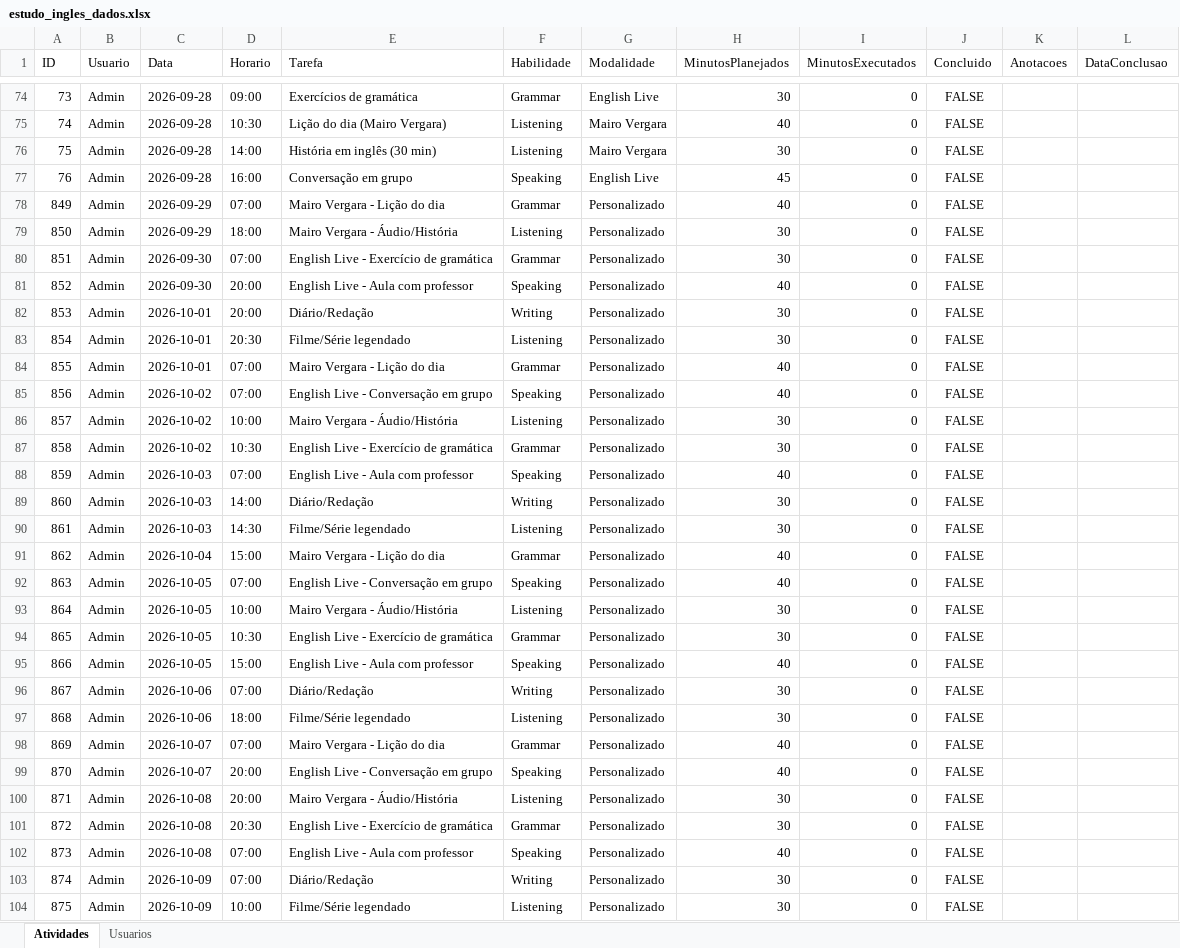
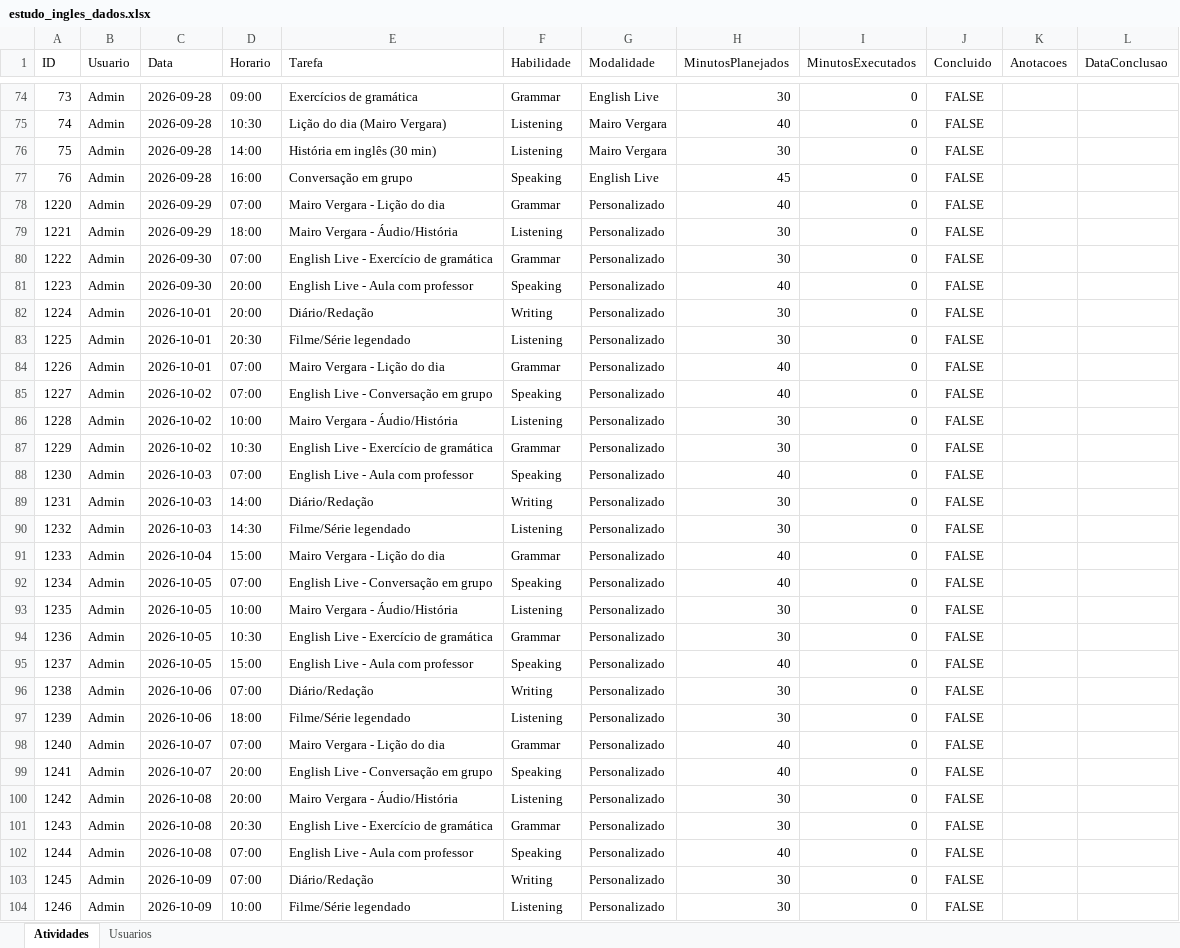
Before and after one commit to Jonh3456/Englishjourney, an Excel workbook: data/estudo_ingles_dados.xlsx, sheet Atividades, drawn as a sheet; only a part is shown, gaps mark what is left out; values as stored, in another font and other column widths than the file's, no borders; the diff covers the shown part only; the diff names each change by its address in the sheet, - before the commit and + after, or states it on an @@ line.

```diff
--- a/data/estudo_ingles_dados.xlsx (sheet Atividades)
+++ b/data/estudo_ingles_dados.xlsx (sheet Atividades)
-A78 (ID): 849
+A78 (ID): 1220
-A79 (ID): 850
+A79 (ID): 1221
-A80 (ID): 851
+A80 (ID): 1222
-A81 (ID): 852
+A81 (ID): 1223
-A82 (ID): 853
+A82 (ID): 1224
-A83 (ID): 854
+A83 (ID): 1225
-A84 (ID): 855
+A84 (ID): 1226
-A85 (ID): 856
+A85 (ID): 1227
-A86 (ID): 857
+A86 (ID): 1228
-A87 (ID): 858
+A87 (ID): 1229
-A88 (ID): 859
+A88 (ID): 1230
-A89 (ID): 860
+A89 (ID): 1231
-A90 (ID): 861
+A90 (ID): 1232
-A91 (ID): 862
+A91 (ID): 1233
-A92 (ID): 863
+A92 (ID): 1234
-A93 (ID): 864
+A93 (ID): 1235
-A94 (ID): 865
+A94 (ID): 1236
-A95 (ID): 866
+A95 (ID): 1237
-A96 (ID): 867
+A96 (ID): 1238
-A97 (ID): 868
+A97 (ID): 1239
-A98 (ID): 869
+A98 (ID): 1240
-A99 (ID): 870
+A99 (ID): 1241
-A100 (ID): 871
+A100 (ID): 1242
-A101 (ID): 872
+A101 (ID): 1243
-A102 (ID): 873
+A102 (ID): 1244
-A103 (ID): 874
+A103 (ID): 1245
-A104 (ID): 875
+A104 (ID): 1246
```
Also changed, not shown: 344 edited cells elsewhere in this sheet.
